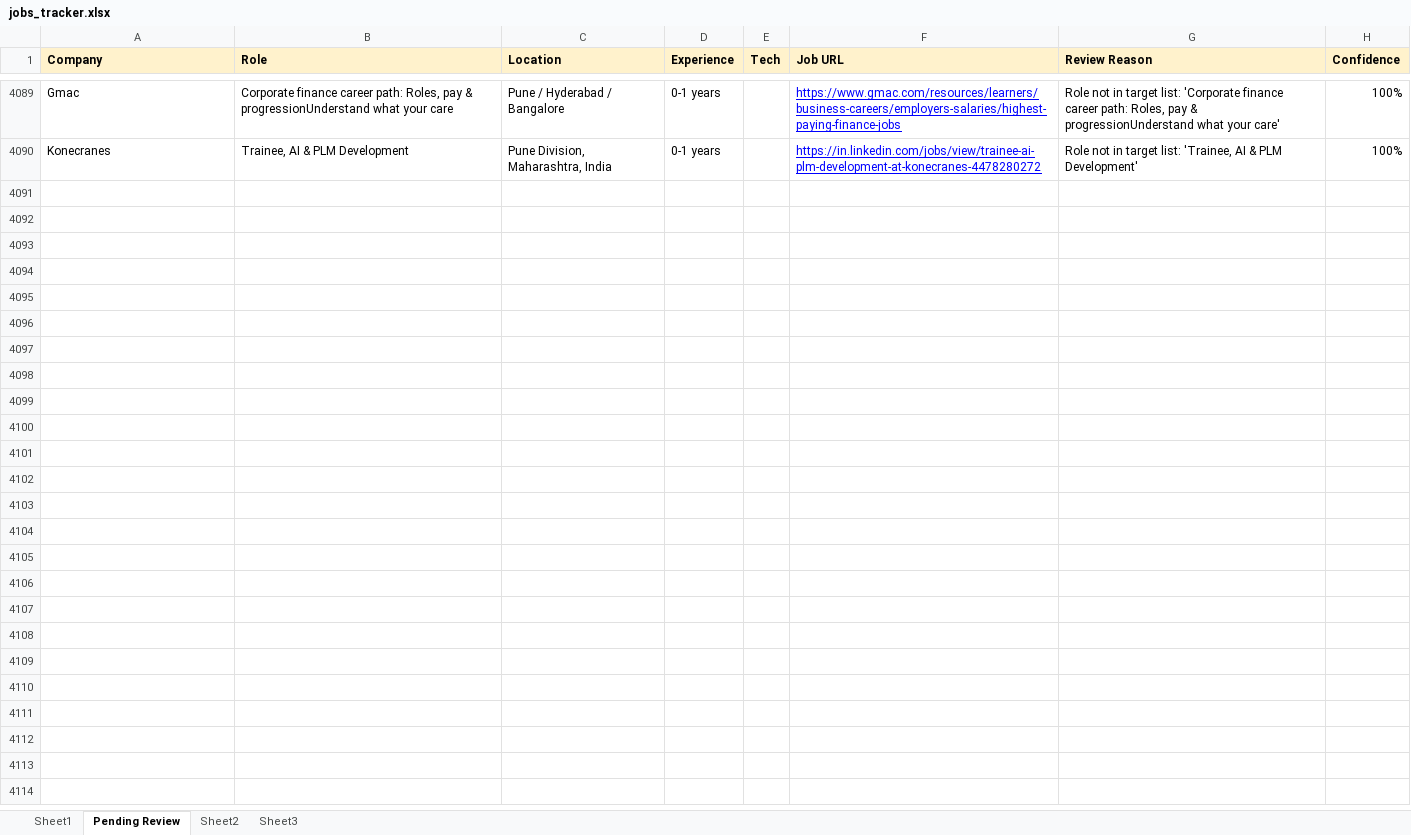
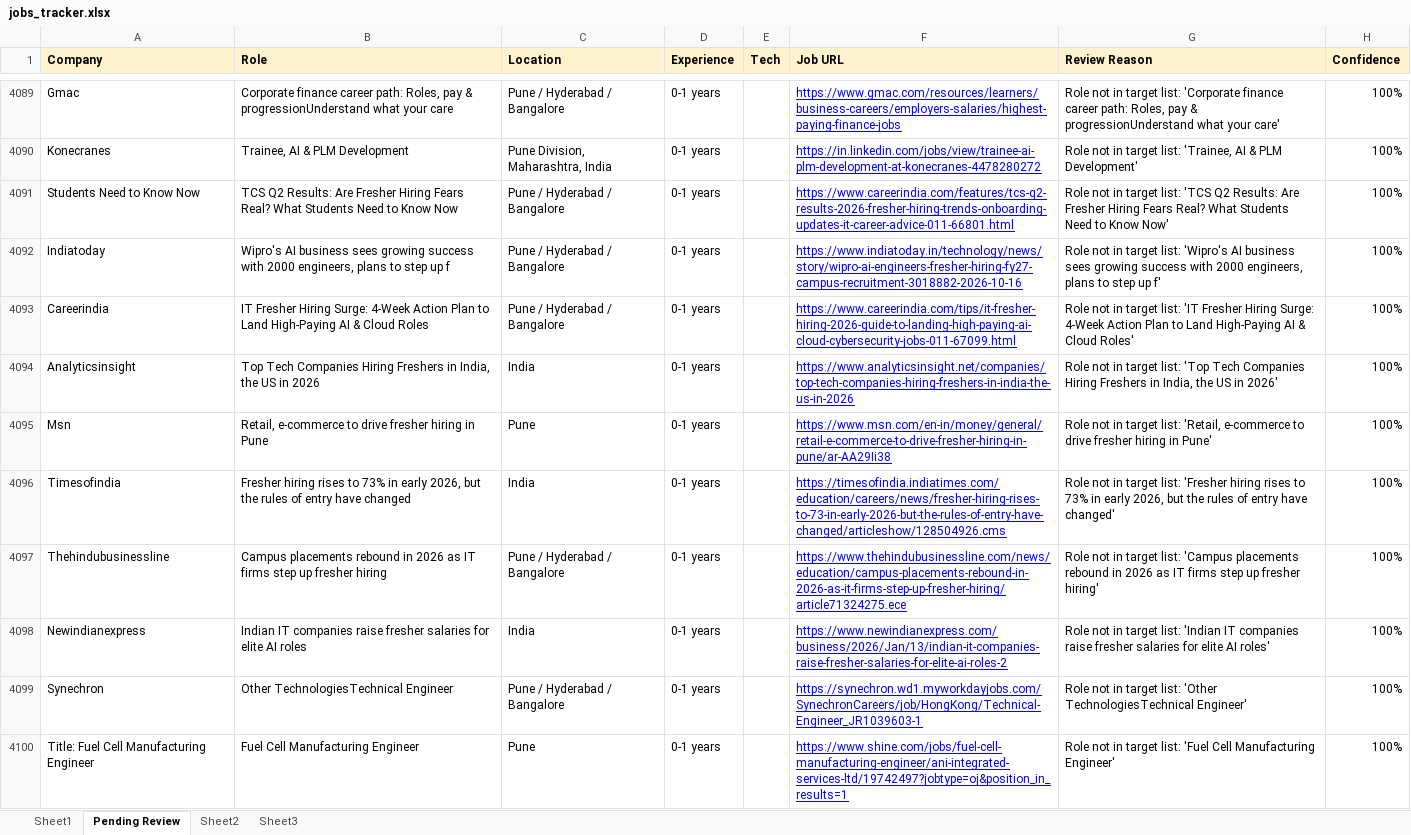
Before and after one commit to dhananjaykr9/job_agent, an Excel workbook: jobs_tracker.xlsx, sheet Pending Review, drawn as a sheet; only a part is shown, gaps mark what is left out; values as stored, in another font and other column widths than the file's, no borders; charts and pictures not drawn; the diff covers the shown part only; the diff names each change by its address in the sheet, - before the commit and + after, or states it on an @@ line.

```diff
--- a/jobs_tracker.xlsx (sheet Pending Review)
+++ b/jobs_tracker.xlsx (sheet Pending Review)
+row 4091: Students Need to Know Now | TCS Q2 Results: Are Fresher Hiring Fears Real? What Students Need to Know Now | Pune / Hyderabad / Bangalore | 0-1 years |  | https://www.careerindia.com/features/tcs-q2-results-2026-fresher-hiring-trends-onboarding-updates-it-career-advice-011-66801.html | Role not in target list: 'TCS Q2 Results: Are Fresher Hiring Fears Real? What Students Need to Know Now' | 100%
+row 4092: Indiatoday | Wipro's AI business sees growing success with 2000 engineers, plans to step up f | Pune / Hyderabad / Bangalore | 0-1 years |  | https://www.indiatoday.in/technology/news/story/wipro-ai-engineers-fresher-hiring-fy27-campus-recruitment-3018882-2026-10-16 | Role not in target list: 'Wipro's AI business sees growing success with 2000 engineers, plans to step up f' | 100%
+row 4093: Careerindia | IT Fresher Hiring Surge: 4-Week Action Plan to Land High-Paying AI & Cloud Roles | Pune / Hyderabad / Bangalore | 0-1 years |  | https://www.careerindia.com/tips/it-fresher-hiring-2026-guide-to-landing-high-paying-ai-cloud-cybersecurity-jobs-011-67099.html | Role not in target list: 'IT Fresher Hiring Surge: 4-Week Action Plan to Land High-Paying AI & Cloud Roles' | 100%
+row 4094: Analyticsinsight | Top Tech Companies Hiring Freshers in India, the US in 2026 | India | 0-1 years |  | https://www.analyticsinsight.net/companies/top-tech-companies-hiring-freshers-in-india-the-us-in-2026 | Role not in target list: 'Top Tech Companies Hiring Freshers in India, the US in 2026' | 100%
+row 4095: Msn | Retail, e-commerce to drive fresher hiring in Pune | Pune | 0-1 years |  | https://www.msn.com/en-in/money/general/retail-e-commerce-to-drive-fresher-hiring-in-pune/ar-AA29Ii38 | Role not in target list: 'Retail, e-commerce to drive fresher hiring in Pune' | 100%
+row 4096: Timesofindia | Fresher hiring rises to 73% in early 2026, but the rules of entry have changed | India | 0-1 years |  | https://timesofindia.indiatimes.com/education/careers/news/fresher-hiring-rises-to-73-in-early-2026-but-the-rules-of-entry-have-changed/articleshow/128504926.cms | Role not in target list: 'Fresher hiring rises to 73% in early 2026, but the rules of entry have changed' | 100%
+row 4097: Thehindubusinessline | Campus placements rebound in 2026 as IT firms step up fresher hiring | Pune / Hyderabad / Bangalore | 0-1 years |  | https://www.thehindubusinessline.com/news/education/campus-placements-rebound-in-2026-as-it-firms-step-up-fresher-hiring/article71324275.ece | Role not in target list: 'Campus placements rebound in 2026 as IT firms step up fresher hiring' | 100%
+row 4098: Newindianexpress | Indian IT companies raise fresher salaries for elite AI roles | India | 0-1 years |  | https://www.newindianexpress.com/business/2026/Jan/13/indian-it-companies-raise-fresher-salaries-for-elite-ai-roles-2 | Role not in target list: 'Indian IT companies raise fresher salaries for elite AI roles' | 100%
+row 4099: Synechron | Other TechnologiesTechnical Engineer | Pune / Hyderabad / Bangalore | 0-1 years |  | https://synechron.wd1.myworkdayjobs.com/SynechronCareers/job/HongKong/Technical-Engineer_JR1039603-1 | Role not in target list: 'Other TechnologiesTechnical Engineer' | 100%
+row 4100: Title: Fuel Cell Manufacturing Engineer | Fuel Cell Manufacturing Engineer | Pune | 0-1 years |  | https://www.shine.com/jobs/fuel-cell-manufacturing-engineer/ani-integrated-services-ltd/19742497?jobtype=oj&position_in_results=1 | Role not in target list: 'Fuel Cell Manufacturing Engineer' | 100%
```
Also changed, not shown: 49 added rows elsewhere in this sheet, sheet Sheet1, charts or pictures, 1 other file.
